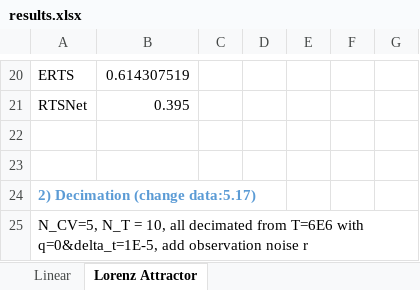
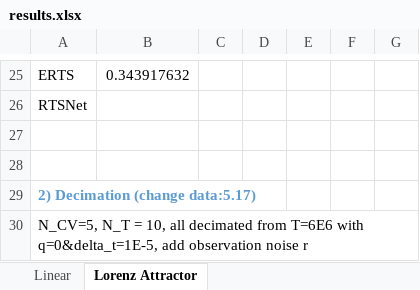
Before and after one commit to KalmanNet/RTSNet_TSP, an Excel workbook: results.xlsx, sheet Lorenz Attractor, drawn as a sheet; only a part is shown, gaps mark what is left out; values as stored, in another font and other column widths than the file's, no borders; addresses are those after the commit; the diff covers the shown part only; the diff names each change by its address in the sheet, - before the commit and + after, or states it on an @@ line.

```diff
--- a/results.xlsx (sheet Lorenz Attractor)
+++ b/results.xlsx (sheet Lorenz Attractor)
-B25: 0.614307519
+B25: 0.343917632
-B26: 0.395
+B26: (empty)
```
Also changed, not shown: 15 added rows, 10 removed rows, 1 moved row and 5 edited cells elsewhere in this sheet, 3 other files.
